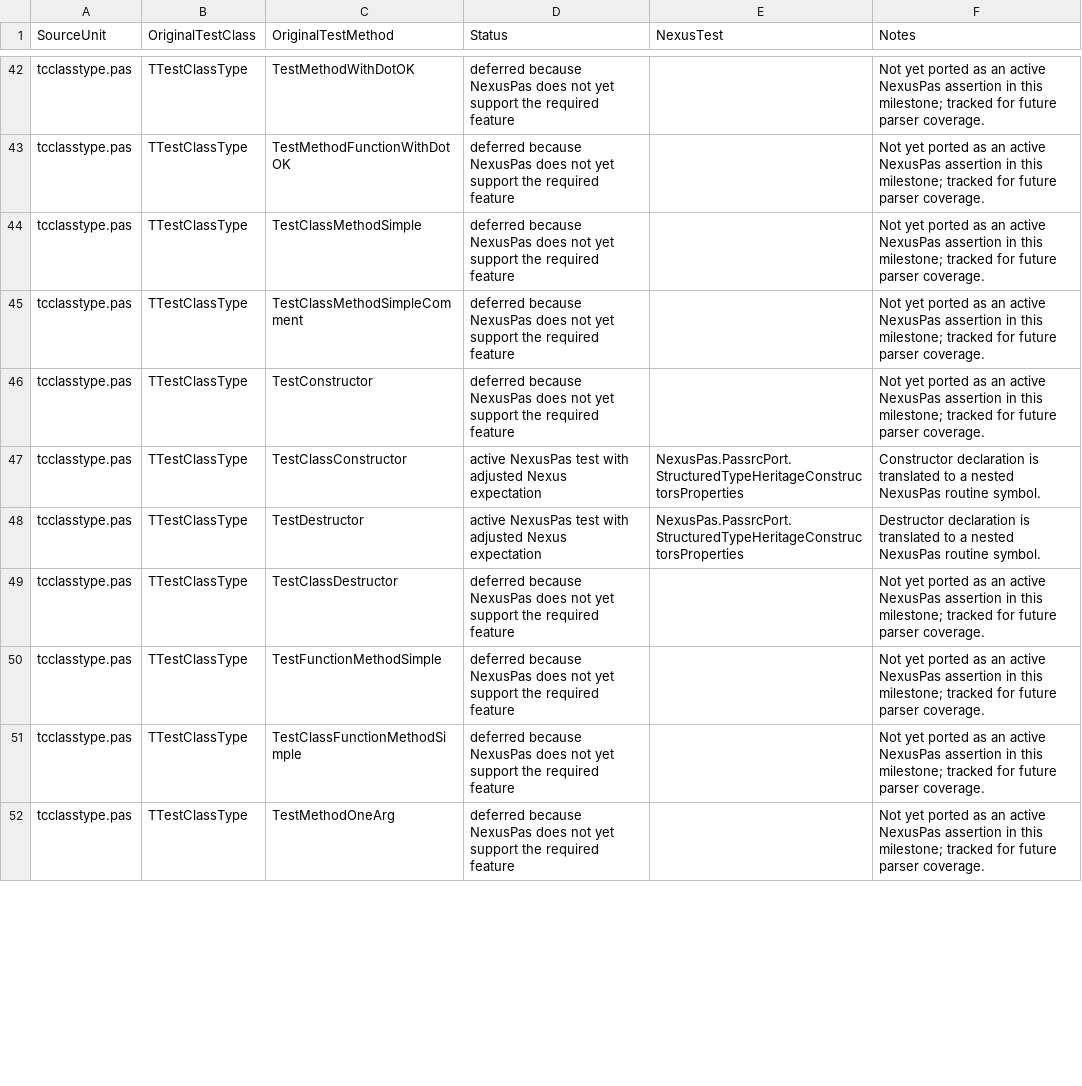
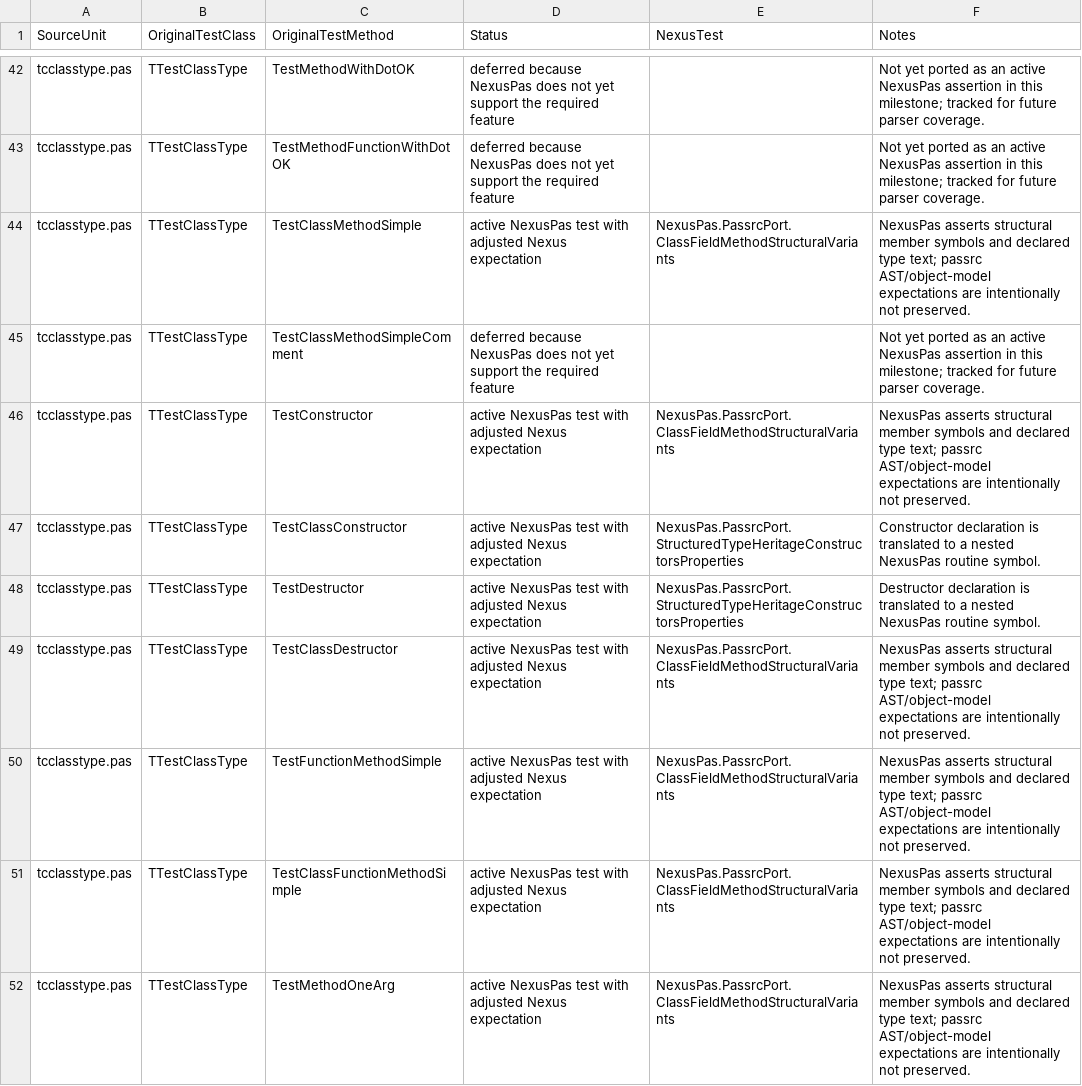
Before and after one commit to nxrp-dev/nexus, a CSV file: NexusLS/NexusLSTestModule/NexusPasPassrcTestInventory.csv, drawn as a sheet; only a part is shown, gaps mark what is left out; the diff covers the shown part only.

Commit message:
Promote structured member cases

```diff
--- a/NexusLS/NexusLSTestModule/NexusPasPassrcTestInventory.csv
+++ b/NexusLS/NexusLSTestModule/NexusPasPassrcTestInventory.csv
@@ -43,10 +43,10 @@
 "tcclasstype.pas","TTestClassType","TestMethodFunctionWithDotOK","deferred because NexusPas does not yet support the required feature","","Not yet ported as an active NexusPas assertion in this milestone; tracked for future parser coverage."
-"tcclasstype.pas","TTestClassType","TestClassMethodSimple","deferred because NexusPas does not yet support the required feature","","Not yet ported as an active NexusPas assertion in this milestone; tracked for future parser coverage."
+"tcclasstype.pas","TTestClassType","TestClassMethodSimple","active NexusPas test with adjusted Nexus expectation","NexusPas.PassrcPort.ClassFieldMethodStructuralVariants","NexusPas asserts structural member symbols and declared type text; passrc AST/object-model expectations are intentionally not preserved."
 "tcclasstype.pas","TTestClassType","TestClassMethodSimpleComment","deferred because NexusPas does not yet support the required feature","","Not yet ported as an active NexusPas assertion in this milestone; tracked for future parser coverage."
-"tcclasstype.pas","TTestClassType","TestConstructor","deferred because NexusPas does not yet support the required feature","","Not yet ported as an active NexusPas assertion in this milestone; tracked for future parser coverage."
+"tcclasstype.pas","TTestClassType","TestConstructor","active NexusPas test with adjusted Nexus expectation","NexusPas.PassrcPort.ClassFieldMethodStructuralVariants","NexusPas asserts structural member symbols and declared type text; passrc AST/object-model expectations are intentionally not preserved."
 "tcclasstype.pas","TTestClassType","TestClassConstructor","active NexusPas test with adjusted Nexus expectation","NexusPas.PassrcPort.StructuredTypeHeritageConstructorsProperties","Constructor declaration is translated to a nested NexusPas routine symbol."
 "tcclasstype.pas","TTestClassType","TestDestructor","active NexusPas test with adjusted Nexus expectation","NexusPas.PassrcPort.StructuredTypeHeritageConstructorsProperties","Destructor declaration is translated to a nested NexusPas routine symbol."
-"tcclasstype.pas","TTestClassType","TestClassDestructor","deferred because NexusPas does not yet support the required feature","","Not yet ported as an active NexusPas assertion in this milestone; tracked for future parser coverage."
-"tcclasstype.pas","TTestClassType","TestFunctionMethodSimple","deferred because NexusPas does not yet support the required feature","","Not yet ported as an active NexusPas assertion in this milestone; tracked for future parser coverage."
-"tcclasstype.pas","TTestClassType","TestClassFunctionMethodSimple","deferred because NexusPas does not yet support the required feature","","Not yet ported as an active NexusPas assertion in this milestone; tracked for future parser coverage."
-"tcclasstype.pas","TTestClassType","TestMethodOneArg","deferred because NexusPas does not yet support the required feature","","Not yet ported as an active NexusPas assertion in this milestone; tracked for future parser coverage."
+"tcclasstype.pas","TTestClassType","TestClassDestructor","active NexusPas test with adjusted Nexus expectation","NexusPas.PassrcPort.ClassFieldMethodStructuralVariants","NexusPas asserts structural member symbols and declared type text; passrc AST/object-model expectations are intentionally not preserved."
+"tcclasstype.pas","TTestClassType","TestFunctionMethodSimple","active NexusPas test with adjusted Nexus expectation","NexusPas.PassrcPort.ClassFieldMethodStructuralVariants","NexusPas asserts structural member symbols and declared type text; passrc AST/object-model expectations are intentionally not preserved."
+"tcclasstype.pas","TTestClassType","TestClassFunctionMethodSimple","active NexusPas test with adjusted Nexus expectation","NexusPas.PassrcPort.ClassFieldMethodStructuralVariants","NexusPas asserts structural member symbols and declared type text; passrc AST/object-model expectations are intentionally not preserved."
+"tcclasstype.pas","TTestClassType","TestMethodOneArg","active NexusPas test with adjusted Nexus expectation","NexusPas.PassrcPort.ClassFieldMethodStructuralVariants","NexusPas asserts structural member symbols and declared type text; passrc AST/object-model expectations are intentionally not preserved."
```
Also changed, not shown: 111 edited cells elsewhere in this file, 4 other files.
